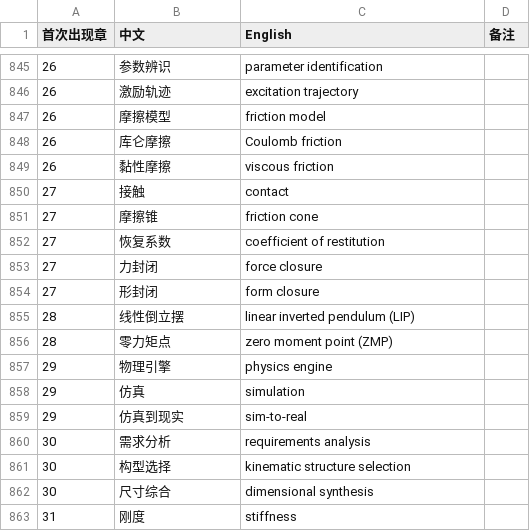
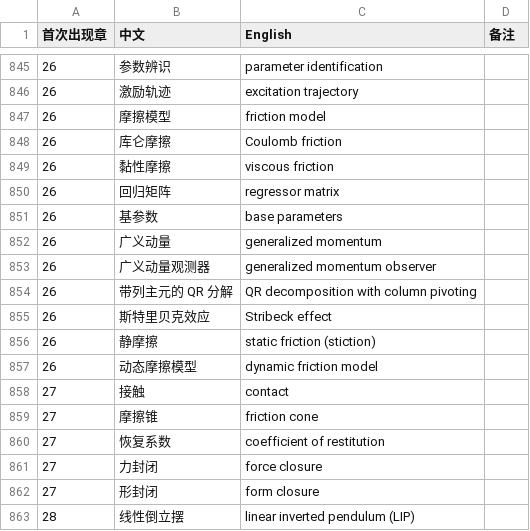
Before and after one commit to eddiezgq/WenQuest, a CSV file: textbook/robotics/conventions/术语表.csv, drawn as a sheet; only a part is shown, gaps mark what is left out; the shorter side is filled out with more unchanged rows; the diff names each change by its address in the sheet, - before the commit and + after, or states it on an @@ line.

```diff
--- a/textbook/robotics/conventions/术语表.csv
+++ b/textbook/robotics/conventions/术语表.csv
+row 850: 26 | 回归矩阵 | regressor matrix
+row 851: 26 | 基参数 | base parameters
+row 852: 26 | 广义动量 | generalized momentum
+row 853: 26 | 广义动量观测器 | generalized momentum observer
+row 854: 26 | 带列主元的 QR 分解 | QR decomposition with column pivoting
+row 855: 26 | 斯特里贝克效应 | Stribeck effect
+row 856: 26 | 静摩擦 | static friction (stiction)
+row 857: 26 | 动态摩擦模型 | dynamic friction model
```
Also changed, not shown: 31 other files.
